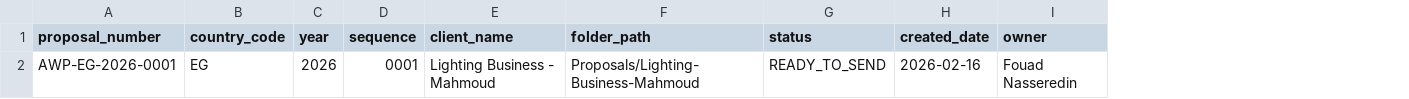
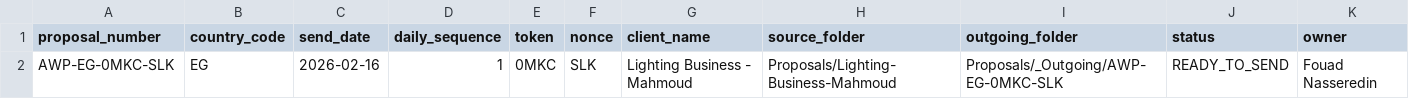
Before and after one commit to fnasr-source/lighting-strategy, a CSV file: Proposals/_Proposal-System/proposal-registry.csv, drawn as a sheet; only a part is shown; removed rows and columns are numbered as before the commit, all else as after; the diff names each change by its address in the sheet, - before the commit and + after, or states it on an @@ line.

Commit message:
upgrade proposal ID system to opaque dated tokens and publish numbered outgoing one-page URL

```diff
--- a/Proposals/_Proposal-System/proposal-registry.csv
+++ b/Proposals/_Proposal-System/proposal-registry.csv
-column C (year), row 2: 2026
-column D (sequence), row 2: 0001
+column C (send_date), row 2: 2026-02-16
+column D (daily_sequence), row 2: 1
+column E (token), row 2: 0MKC
+column F (nonce), row 2: SLK
+column I (outgoing_folder), row 2: Proposals/_Outgoing/AWP-EG-0MKC-SLK
-column H (created_date), row 2: 2026-02-16
-H1: folder_path
+H1: source_folder
-A2 (proposal_number): AWP-EG-2026-0001
+A2 (proposal_number): AWP-EG-0MKC-SLK
```
Also changed, not shown: 13 other files.
